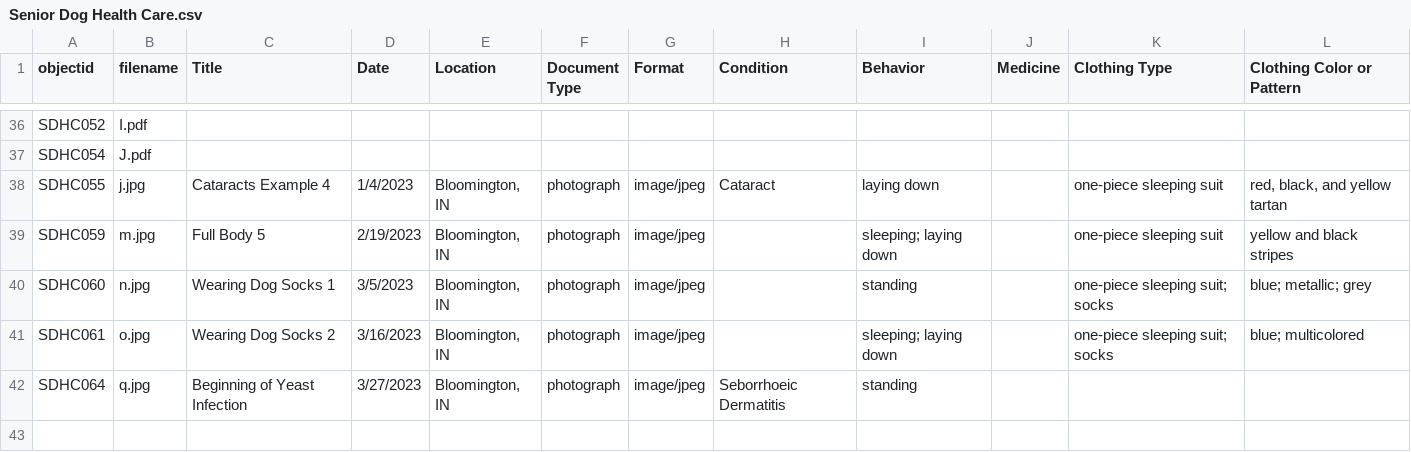
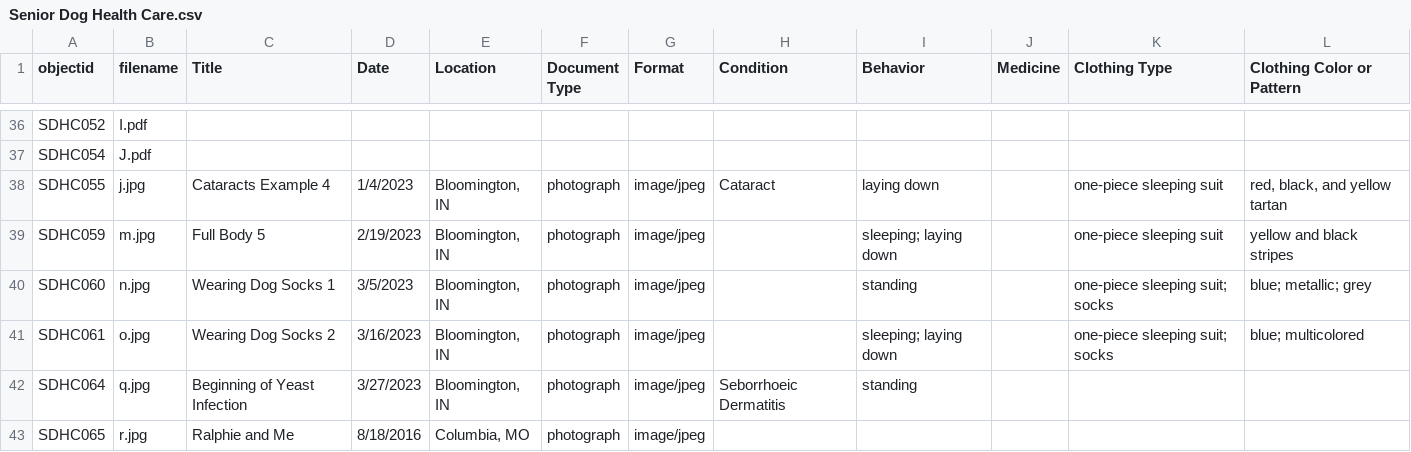
Before and after one commit to nsongst/senior-dog-health-care, a CSV file: _data/Senior Dog Health Care.csv, drawn as a sheet; only a part is shown, gaps mark what is left out.

Commit message:
updated the csv file

```diff
--- a/_data/Senior Dog Health Care.csv
+++ b/_data/Senior Dog Health Care.csv
@@ -42 +42,2 @@ SDHC061,o.jpg,Wearing Dog Socks 2,3/16/2023,"Bloomington, IN",photograph,image/j
 SDHC064,q.jpg,Beginning of Yeast Infection,3/27/2023,"Bloomington, IN",photograph,image/jpeg,Seborrhoeic Dermatitis,standing,,,
+SDHC065,r.jpg,Ralphie and Me, 8/18/2016,"Columbia, MO",photograph,image/jpeg,,,
```
